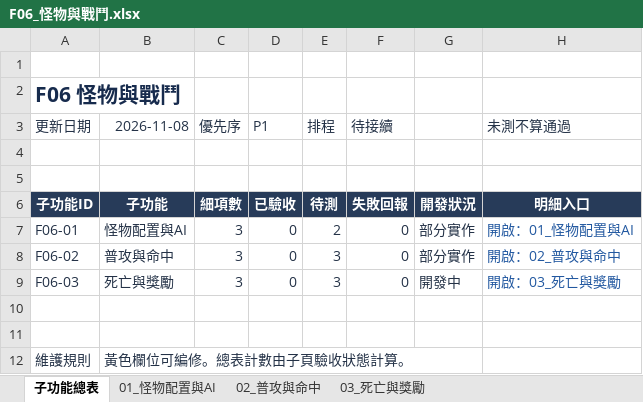
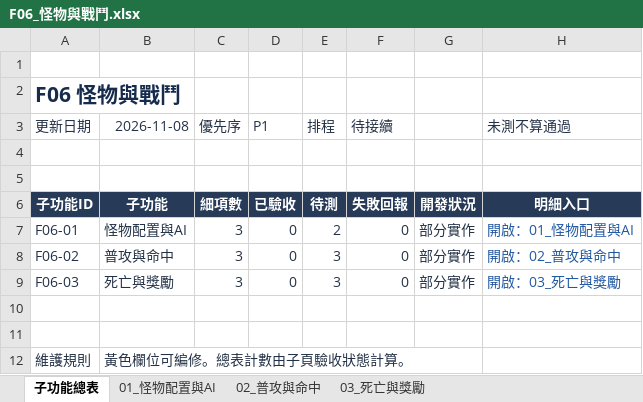
Before and after one commit to we88ec3-prog/as_server_spec, an Excel workbook: 06-development-tracking/details/F06_怪物與戰鬥.xlsx, sheet 子功能總表, drawn as a sheet; values as stored, in another font and other column widths than the file's, no borders; table styles not drawn; the diff names each change by its address in the sheet, - before the commit and + after, or states it on an @@ line.

```diff
--- a/06-development-tracking/details/F06_怪物與戰鬥.xlsx (sheet 子功能總表)
+++ b/06-development-tracking/details/F06_怪物與戰鬥.xlsx (sheet 子功能總表)
-G9: 開發中
+G9: 部分實作
```
Also changed, not shown: sheet 03_死亡與獎勵, sheet 02_普攻與命中, 06-development-tracking/00_Server開發總表.xlsx, 06-development-tracking/details/F17_聊天好友與組隊.xlsx, 14 other files.
